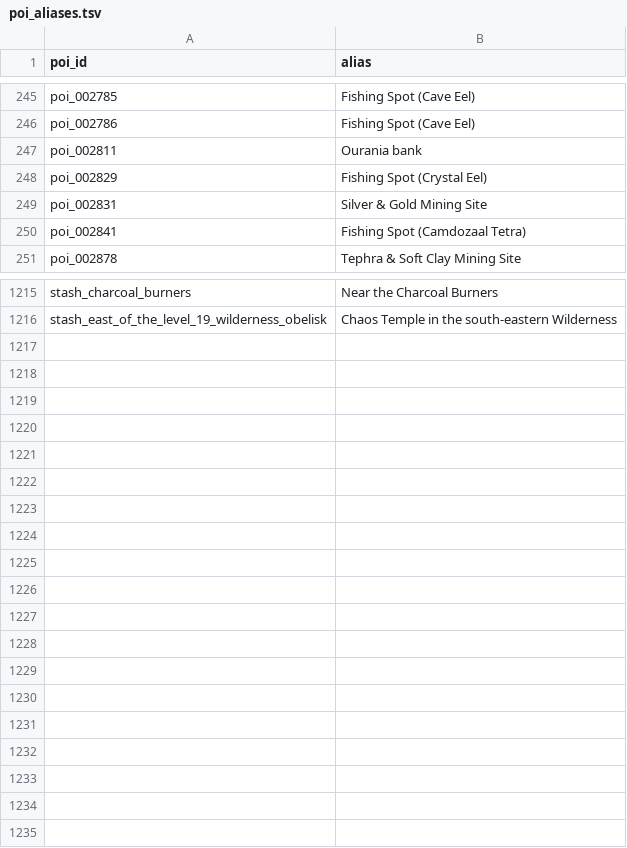
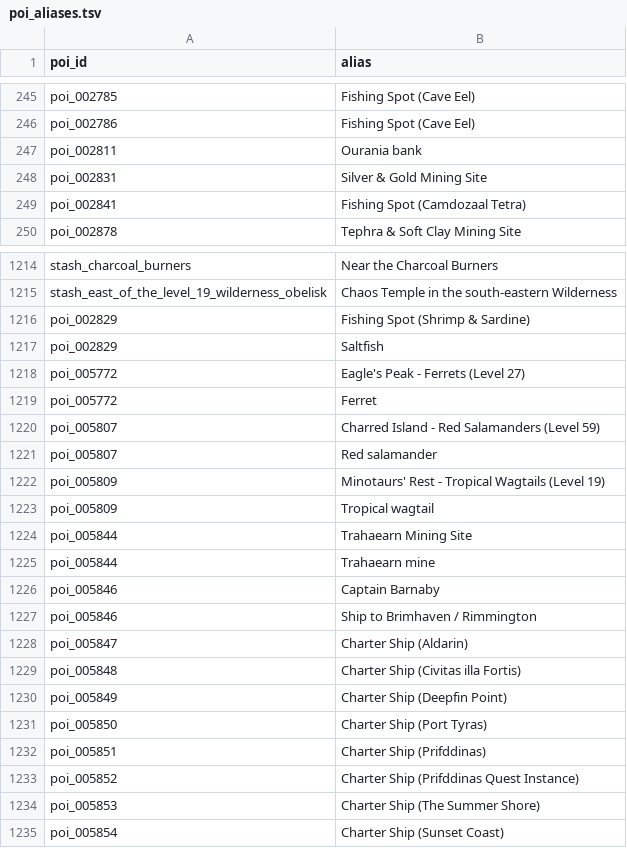
Before and after one commit to n-oost/atlas-of-gielinor, a TSV file: src/main/resources/atlasofgielinor/catalog/poi_aliases.tsv, drawn as a sheet; only a part is shown, gaps mark what is left out; removed rows and columns are numbered as before the commit, all else as after; the diff names each change by its address in the sheet, - before the commit and + after, or states it on an @@ line.

Commit message:
Remediate POI catalog candidates: charter ships, mining/farming, hunter, fishing spots, and quest metadata

```diff
--- a/src/main/resources/atlasofgielinor/catalog/poi_aliases.tsv
+++ b/src/main/resources/atlasofgielinor/catalog/poi_aliases.tsv
-row 248: poi_002829 | Fishing Spot (Crystal Eel)
+row 1216: poi_002829 | Fishing Spot (Shrimp & Sardine)
+row 1217: poi_002829 | Saltfish
+row 1218: poi_005772 | Eagle's Peak - Ferrets (Level 27)
+row 1219: poi_005772 | Ferret
+row 1220: poi_005807 | Charred Island - Red Salamanders (Level 59)
+row 1221: poi_005807 | Red salamander
+row 1222: poi_005809 | Minotaurs' Rest - Tropical Wagtails (Level 19)
+row 1223: poi_005809 | Tropical wagtail
+row 1224: poi_005844 | Trahaearn Mining Site
+row 1225: poi_005844 | Trahaearn mine
+row 1226: poi_005846 | Captain Barnaby
+row 1227: poi_005846 | Ship to Brimhaven / Rimmington
+row 1228: poi_005847 | Charter Ship (Aldarin)
+row 1229: poi_005848 | Charter Ship (Civitas illa Fortis)
+row 1230: poi_005849 | Charter Ship (Deepfin Point)
+row 1231: poi_005850 | Charter Ship (Port Tyras)
+row 1232: poi_005851 | Charter Ship (Prifddinas)
+row 1233: poi_005852 | Charter Ship (Prifddinas Quest Instance)
+row 1234: poi_005853 | Charter Ship (The Summer Shore)
+row 1235: poi_005854 | Charter Ship (Sunset Coast)
```
Also changed, not shown: 22 other files.
